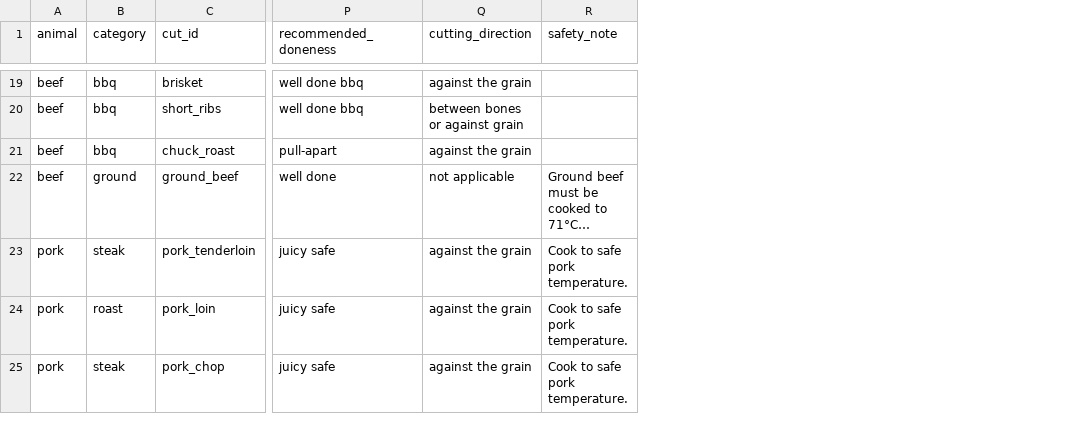
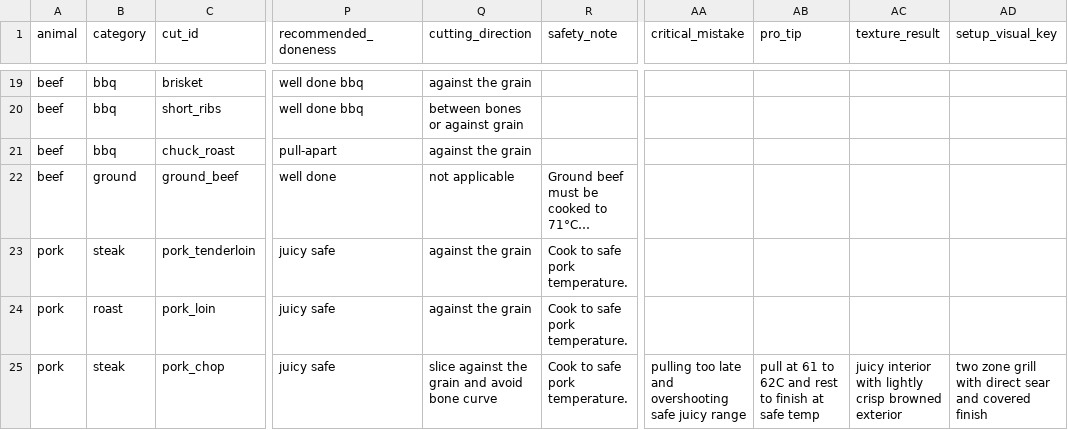
Before and after one commit to luisrdzcruz-maker/parrillero-pro, a CSV file: data/cuts/parrillero_pro_input_profiles_en.csv, drawn as a sheet; only a part is shown, gaps mark what is left out; long unchanged cells end in …; the diff covers the shown part only; the diff names each change by its address in the sheet, - before the commit and + after, or states it on an @@ line.

```diff
--- a/data/cuts/parrillero_pro_input_profiles_en.csv
+++ b/data/cuts/parrillero_pro_input_profiles_en.csv
+column AA (critical_mistake), row 25: pulling too late and overshooting safe juicy range
+column AB (pro_tip), row 25: pull at 61 to 62C and rest to finish at safe temp
+column AC (texture_result), row 25: juicy interior with lightly crisp browned exterior
+column AD (setup_visual_key), row 25: two zone grill with direct sear and covered finish
-Q25 (cutting_direction): against the grain
+Q25 (cutting_direction): slice against the grain and avoid bone curve
```
Also changed, not shown: 15 edited cells elsewhere in this file, 18 other files.
